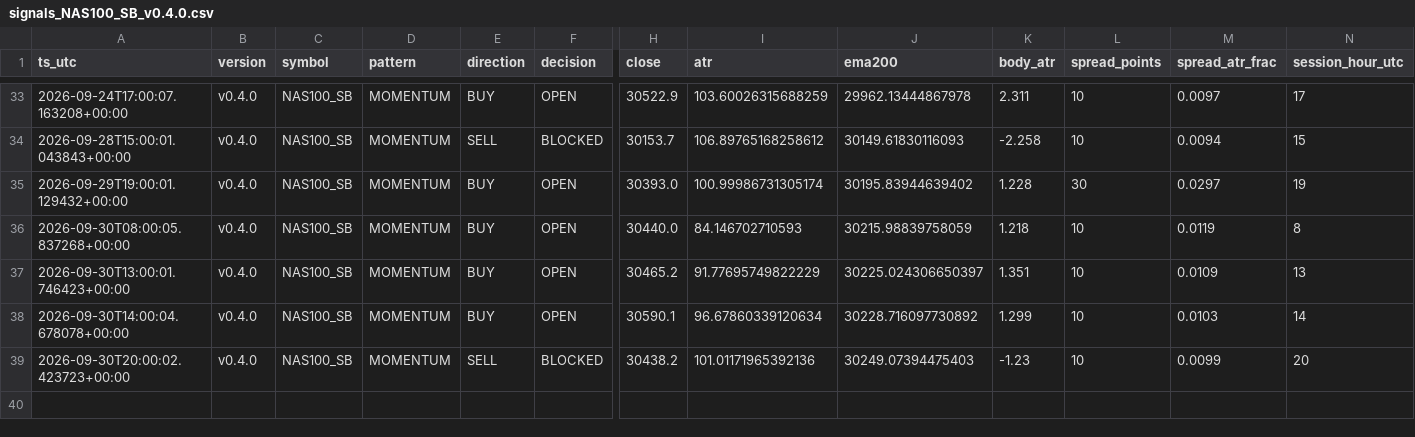
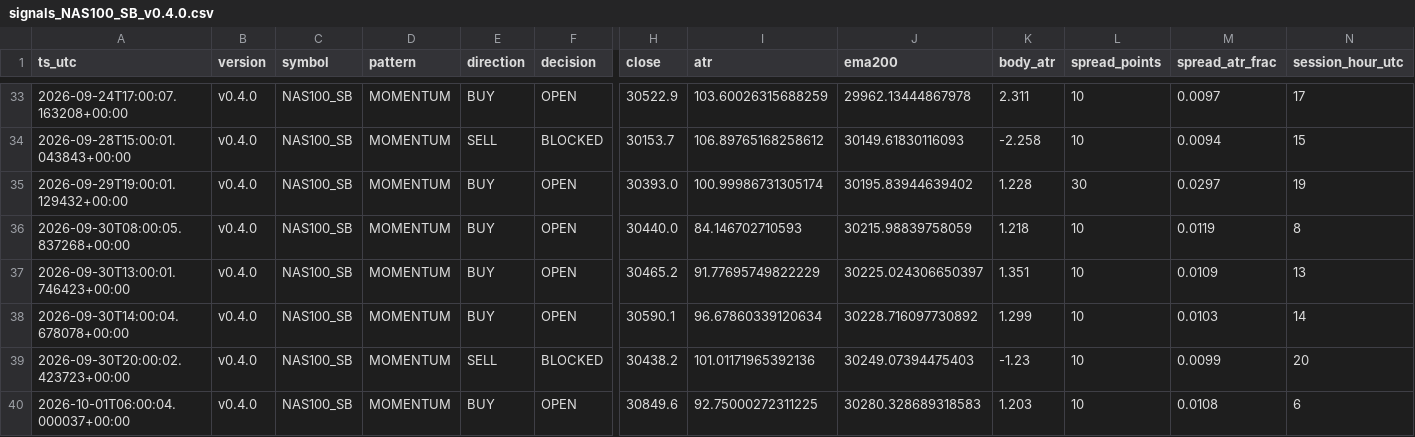
Before and after one commit to jorgenofuentes/tb-logs, a CSV file: signals_NAS100_SB_v0.4.0.csv, drawn as a sheet; only a part is shown, gaps mark what is left out; rows hold the shown columns only; the diff names each change by its address in the sheet, - before the commit and + after, or states it on an @@ line.

```diff
--- a/signals_NAS100_SB_v0.4.0.csv
+++ b/signals_NAS100_SB_v0.4.0.csv
+row 40: 2026-10-01T06:00:04.000037+00:00 | v0.4.0 | NAS100_SB | MOMENTUM | BUY | OPEN | 30849.6 | 92.75000272311225 | 30280.328689318583 | 1.203 | 10 | 0.0108 | 6
```
Also changed, not shown: trades_NAS100_SB_v0.4.0.csv, 2 other files.
